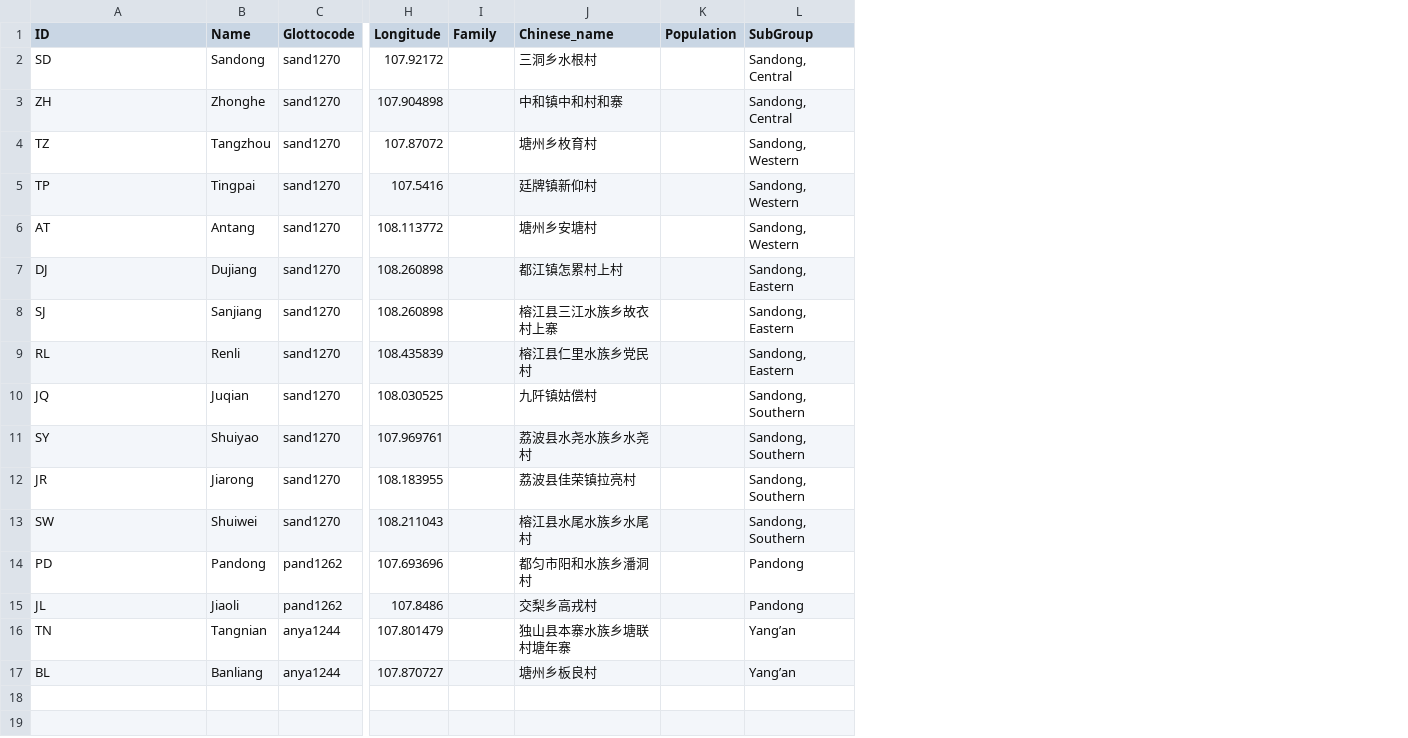
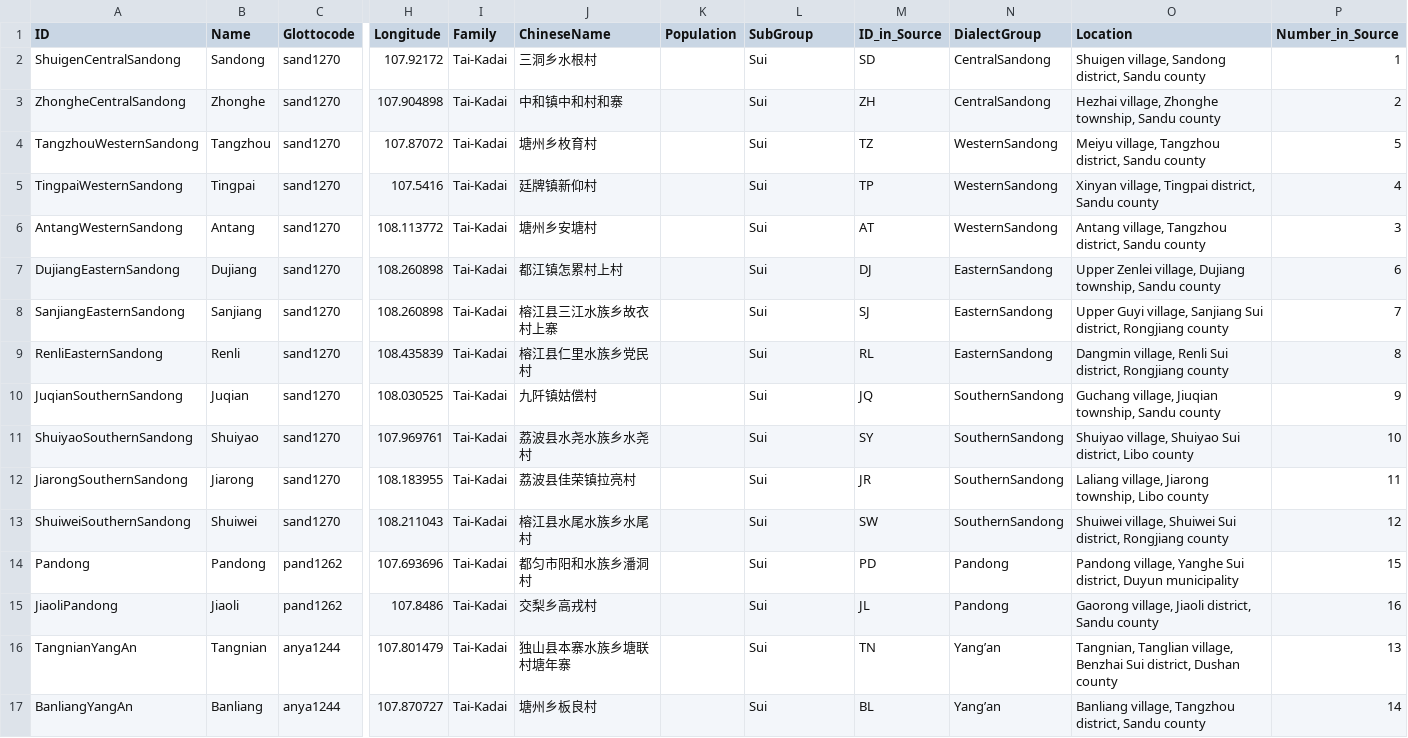
Before and after one commit to lexibank/castrosui, a CSV file: cldf/languages.csv, drawn as a sheet; only a part is shown, gaps mark what is left out; the diff names each change by its address in the sheet, - before the commit and + after, or states it on an @@ line.

```diff
--- a/cldf/languages.csv
+++ b/cldf/languages.csv
+column M (ID_in_Source), rows 2-17: SD | ZH | TZ | TP | AT | DJ | SJ | RL | JQ | SY | JR | SW | PD | JL | TN | BL
+column N (DialectGroup), rows 2-17: CentralSandong | CentralSandong | WesternSandong | WesternSandong | WesternSandong | EasternSandong | EasternSandong | EasternSandong | SouthernSandong | SouthernSandong | SouthernSandong | SouthernSandong | Pandong | Pandong | Yang’an | Yang’an
+column O (Location), rows 2-17: Shuigen village, Sandong district, Sandu county | Hezhai village, Zhonghe township, Sandu county | Meiyu village, Tangzhou district, Sandu county | Xinyan village, Tingpai district, Sandu county | Antang village, Tangzhou district, Sandu county | Upper Zenlei village, Dujiang township, Sandu county | Upper Guyi village, Sanjiang Sui district, Rongjiang county | Dangmin village, Renli Sui district, Rongjiang county | Guchang village, Jiuqian township, Sandu county | Shuiyao village, Shuiyao Sui district, Libo county | Laliang village, Jiarong township, Libo county | Shuiwei village, Shuiwei Sui district, Rongjiang county | Pandong village, Yanghe Sui district, Duyun municipality | Gaorong village, Jiaoli district, Sandu county | Tangnian, Tanglian village, Benzhai Sui district, Dushan county | Banliang village, Tangzhou district, Sandu county
+column P (Number_in_Source), rows 2-17: 1 | 2 | 5 | 4 | 3 | 6 | 7 | 8 | 9 | 10 | 11 | 12 | 15 | 16 | 13 | 14
-J1: Chinese_name
+J1: ChineseName
-A2 (ID): SD
+A2 (ID): ShuigenCentralSandong
-I2:I17 (Family): (empty)
+I2:I17 (Family): Tai-Kadai
-L2:L3 (SubGroup): Sandong, Central
+L2:L3 (SubGroup): Sui
-A3 (ID): ZH
+A3 (ID): ZhongheCentralSandong
-A4 (ID): TZ
+A4 (ID): TangzhouWesternSandong
-L4:L6 (SubGroup): Sandong, Western
+L4:L6 (SubGroup): Sui
-A5 (ID): TP
+A5 (ID): TingpaiWesternSandong
-A6 (ID): AT
+A6 (ID): AntangWesternSandong
-A7 (ID): DJ
+A7 (ID): DujiangEasternSandong
-L7:L9 (SubGroup): Sandong, Eastern
+L7:L9 (SubGroup): Sui
-A8 (ID): SJ
+A8 (ID): SanjiangEasternSandong
-A9 (ID): RL
+A9 (ID): RenliEasternSandong
-A10 (ID): JQ
+A10 (ID): JuqianSouthernSandong
-L10:L13 (SubGroup): Sandong, Southern
+L10:L13 (SubGroup): Sui
-A11 (ID): SY
+A11 (ID): ShuiyaoSouthernSandong
-A12 (ID): JR
+A12 (ID): JiarongSouthernSandong
-A13 (ID): SW
+A13 (ID): ShuiweiSouthernSandong
-A14 (ID): PD
+A14 (ID): Pandong
-L14:L15 (SubGroup): Pandong
+L14:L15 (SubGroup): Sui
-A15 (ID): JL
+A15 (ID): JiaoliPandong
-A16 (ID): TN
+A16 (ID): TangnianYangAn
-L16:L17 (SubGroup): Yang’an
+L16:L17 (SubGroup): Sui
-A17 (ID): BL
+A17 (ID): BanliangYangAn
```
Also changed, not shown: etc/languages.csv, 3 other files.
